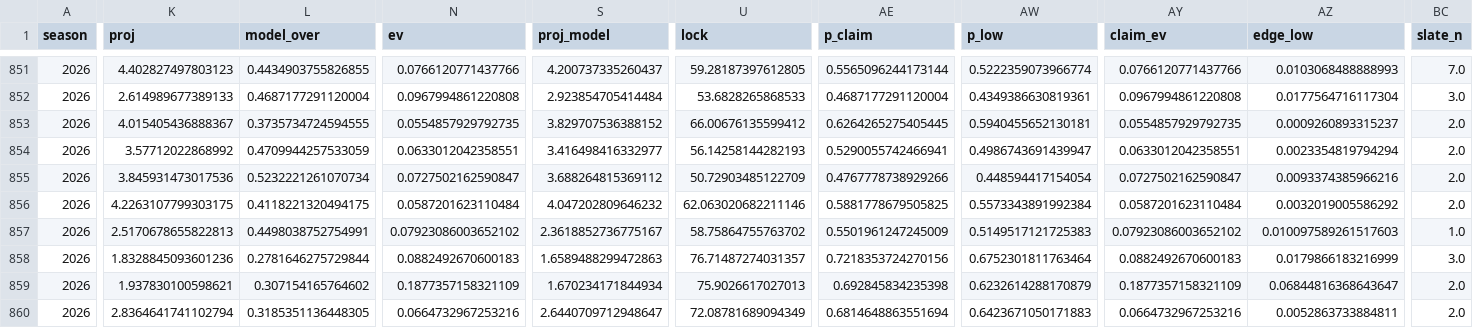
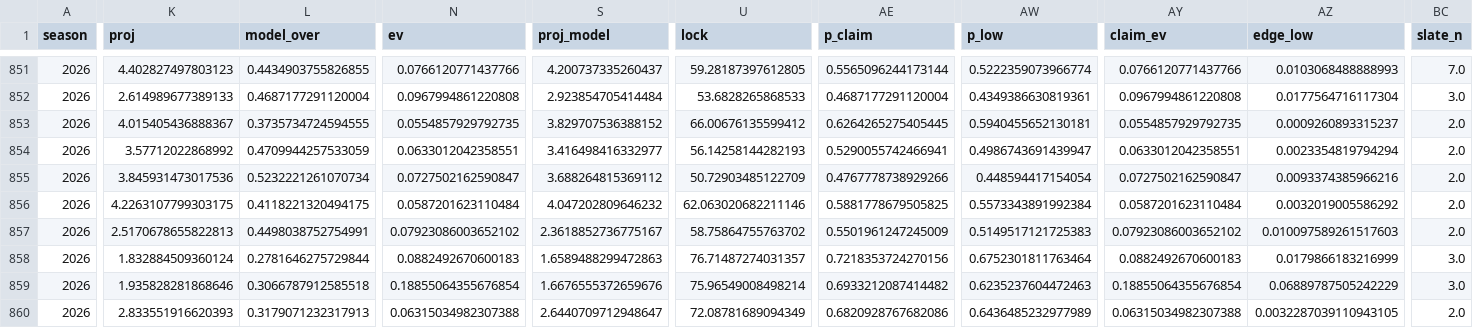
Before and after one commit to EvanDAmours/ArvellsStinkySlammerModel, a CSV file: data/picks.csv, drawn as a sheet; only a part is shown, gaps mark what is left out; the diff covers the shown part only; the diff names each change by its address in the sheet, - before the commit and + after, or states it on an @@ line.

```diff
--- a/data/picks.csv
+++ b/data/picks.csv
-BC857 (slate_n): 1.0
+BC857 (slate_n): 2.0
-K858 (proj): 1.8328845093601236
+K858 (proj): 1.832884509360124
-K859 (proj): 1.937830100598621
+K859 (proj): 1.935828281868646
-L859 (model_over): 0.307154165764602
+L859 (model_over): 0.3066787912585518
-N859 (ev): 0.1877357158321109
+N859 (ev): 0.18855064355676854
-S859 (proj_model): 1.670234171844934
+S859 (proj_model): 1.6676555372659676
-U859 (lock): 75.9026617027013
+U859 (lock): 75.96549008498214
-AE859 (p_claim): 0.692845834235398
+AE859 (p_claim): 0.6933212087414482
-AW859 (p_low): 0.6232614288170879
+AW859 (p_low): 0.6235237604472463
-AY859 (claim_ev): 0.1877357158321109
+AY859 (claim_ev): 0.18855064355676854
-AZ859 (edge_low): 0.06844816368643647
+AZ859 (edge_low): 0.06889787505242229
-BC859 (slate_n): 2.0
+BC859 (slate_n): 3.0
-K860 (proj): 2.8364641741102794
+K860 (proj): 2.833551916620393
-L860 (model_over): 0.3185351136448305
+L860 (model_over): 0.3179071232317913
-N860 (ev): 0.0664732967253216
+N860 (ev): 0.06315034982307388
-AE860 (p_claim): 0.6814648863551694
+AE860 (p_claim): 0.6820928767682086
-AW860 (p_low): 0.6423671050171883
+AW860 (p_low): 0.6436485232977989
-AY860 (claim_ev): 0.0664732967253216
+AY860 (claim_ev): 0.06315034982307388
-AZ860 (edge_low): 0.0052863733884811
+AZ860 (edge_low): 0.0032287039110943105
```
Also changed, not shown: 1 added row and 34 edited cells elsewhere in this file, data/consensus/fantasypros_2026_w12.csv, data/sleepers.csv, 18 other files.
